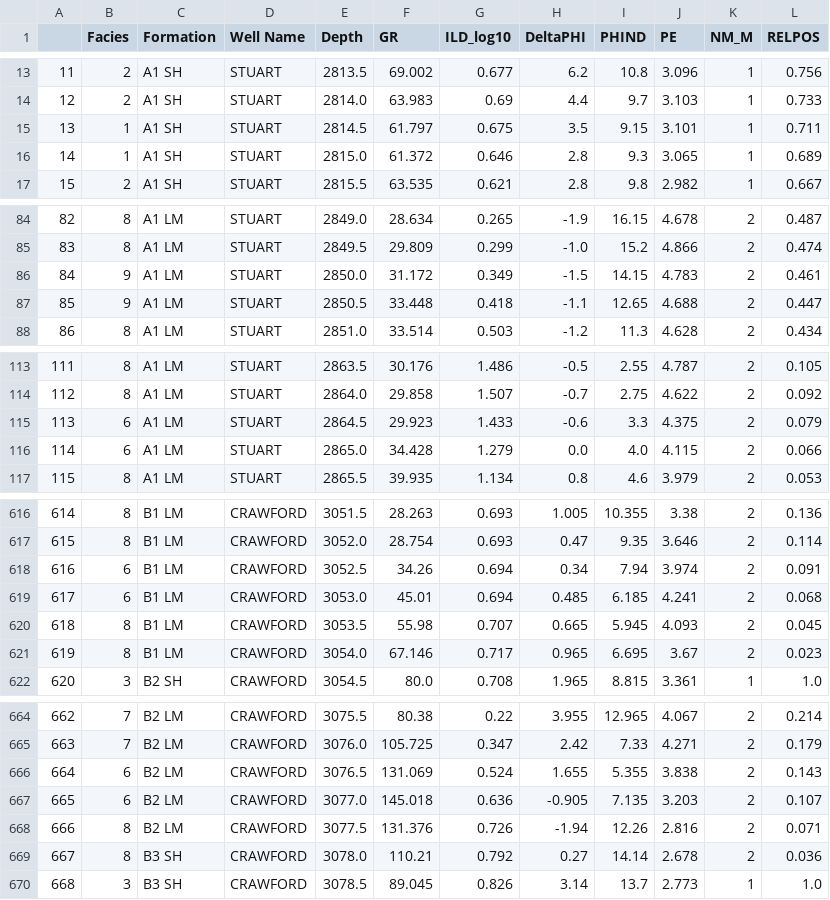
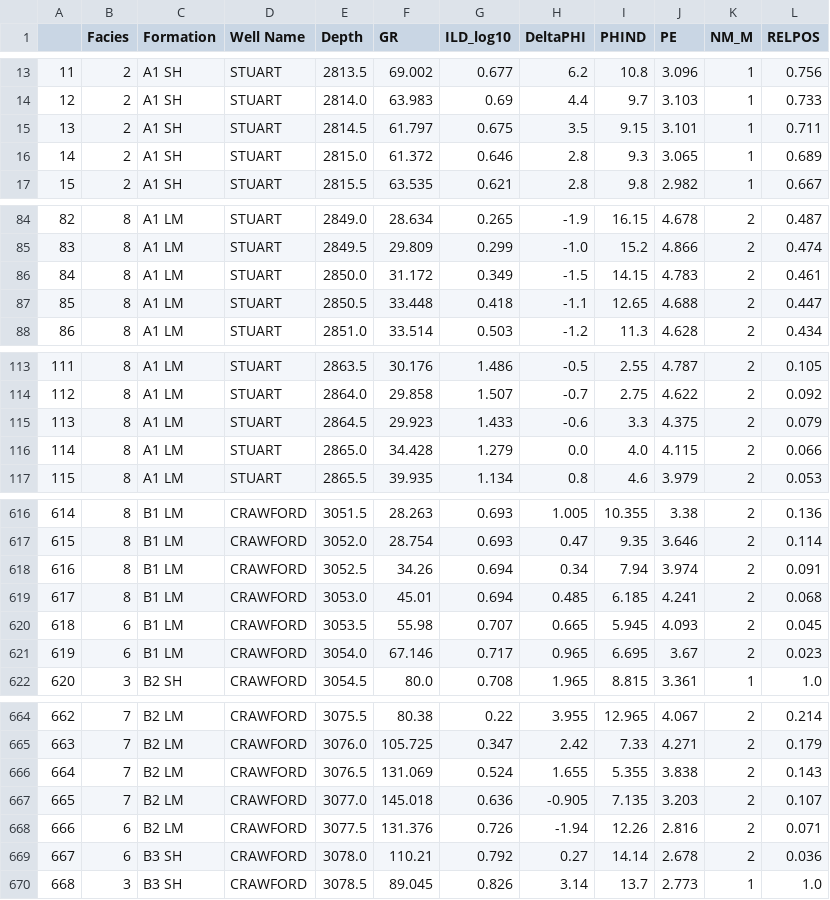
Before and after one commit to seg/2016-ml-contest, a CSV file: esaTeam/esa_predicted_facies_RF_sub01.csv, drawn as a sheet; only a part is shown, gaps mark what is left out; the diff covers the shown part only.

```diff
--- a/esaTeam/esa_predicted_facies_RF_sub01.csv
+++ b/esaTeam/esa_predicted_facies_RF_sub01.csv
@@ -14,4 +14,4 @@
 12,2,A1 SH,STUART,2814.0,63.983,0.69,4.4,9.7,3.103,1,0.733
-13,1,A1 SH,STUART,2814.5,61.797,0.675,3.5,9.15,3.101,1,0.711
-14,1,A1 SH,STUART,2815.0,61.372,0.646,2.8,9.3,3.065,1,0.689
+13,2,A1 SH,STUART,2814.5,61.797,0.675,3.5,9.15,3.101,1,0.711
+14,2,A1 SH,STUART,2815.0,61.372,0.646,2.8,9.3,3.065,1,0.689
 15,2,A1 SH,STUART,2815.5,63.535,0.621,2.8,9.8,2.982,1,0.667
@@ -85,4 +85,4 @@
 83,8,A1 LM,STUART,2849.5,29.809,0.299,-1.0,15.2,4.866,2,0.474
-84,9,A1 LM,STUART,2850.0,31.172,0.349,-1.5,14.15,4.783,2,0.461
-85,9,A1 LM,STUART,2850.5,33.448,0.418,-1.1,12.65,4.688,2,0.447
+84,8,A1 LM,STUART,2850.0,31.172,0.349,-1.5,14.15,4.783,2,0.461
+85,8,A1 LM,STUART,2850.5,33.448,0.418,-1.1,12.65,4.688,2,0.447
 86,8,A1 LM,STUART,2851.0,33.514,0.503,-1.2,11.3,4.628,2,0.434
@@ -114,4 +114,4 @@
 112,8,A1 LM,STUART,2864.0,29.858,1.507,-0.7,2.75,4.622,2,0.092
-113,6,A1 LM,STUART,2864.5,29.923,1.433,-0.6,3.3,4.375,2,0.079
-114,6,A1 LM,STUART,2865.0,34.428,1.279,0.0,4.0,4.115,2,0.066
+113,8,A1 LM,STUART,2864.5,29.923,1.433,-0.6,3.3,4.375,2,0.079
+114,8,A1 LM,STUART,2865.0,34.428,1.279,0.0,4.0,4.115,2,0.066
 115,8,A1 LM,STUART,2865.5,39.935,1.134,0.8,4.6,3.979,2,0.053
@@ -617,6 +617,6 @@
 615,8,B1 LM,CRAWFORD,3052.0,28.754,0.693,0.47,9.35,3.646,2,0.114
-616,6,B1 LM,CRAWFORD,3052.5,34.26,0.694,0.34,7.94,3.974,2,0.091
-617,6,B1 LM,CRAWFORD,3053.0,45.01,0.694,0.485,6.185,4.241,2,0.068
-618,8,B1 LM,CRAWFORD,3053.5,55.98,0.707,0.665,5.945,4.093,2,0.045
-619,8,B1 LM,CRAWFORD,3054.0,67.146,0.717,0.965,6.695,3.67,2,0.023
+616,8,B1 LM,CRAWFORD,3052.5,34.26,0.694,0.34,7.94,3.974,2,0.091
+617,8,B1 LM,CRAWFORD,3053.0,45.01,0.694,0.485,6.185,4.241,2,0.068
+618,6,B1 LM,CRAWFORD,3053.5,55.98,0.707,0.665,5.945,4.093,2,0.045
+619,6,B1 LM,CRAWFORD,3054.0,67.146,0.717,0.965,6.695,3.67,2,0.023
 620,3,B2 SH,CRAWFORD,3054.5,80.0,0.708,1.965,8.815,3.361,1,1.0
@@ -665,6 +665,6 @@
 663,7,B2 LM,CRAWFORD,3076.0,105.725,0.347,2.42,7.33,4.271,2,0.179
-664,6,B2 LM,CRAWFORD,3076.5,131.069,0.524,1.655,5.355,3.838,2,0.143
-665,6,B2 LM,CRAWFORD,3077.0,145.018,0.636,-0.905,7.135,3.203,2,0.107
-666,8,B2 LM,CRAWFORD,3077.5,131.376,0.726,-1.94,12.26,2.816,2,0.071
-667,8,B3 SH,CRAWFORD,3078.0,110.21,0.792,0.27,14.14,2.678,2,0.036
+664,7,B2 LM,CRAWFORD,3076.5,131.069,0.524,1.655,5.355,3.838,2,0.143
+665,7,B2 LM,CRAWFORD,3077.0,145.018,0.636,-0.905,7.135,3.203,2,0.107
+666,6,B2 LM,CRAWFORD,3077.5,131.376,0.726,-1.94,12.26,2.816,2,0.071
+667,6,B3 SH,CRAWFORD,3078.0,110.21,0.792,0.27,14.14,2.678,2,0.036
 668,3,B3 SH,CRAWFORD,3078.5,89.045,0.826,3.14,13.7,2.773,1,1.0
```
Also changed, not shown: 21 edited cells elsewhere in this file, esaTeam/esa_predicted_facies_GB_sub01.csv, 7 other files.
